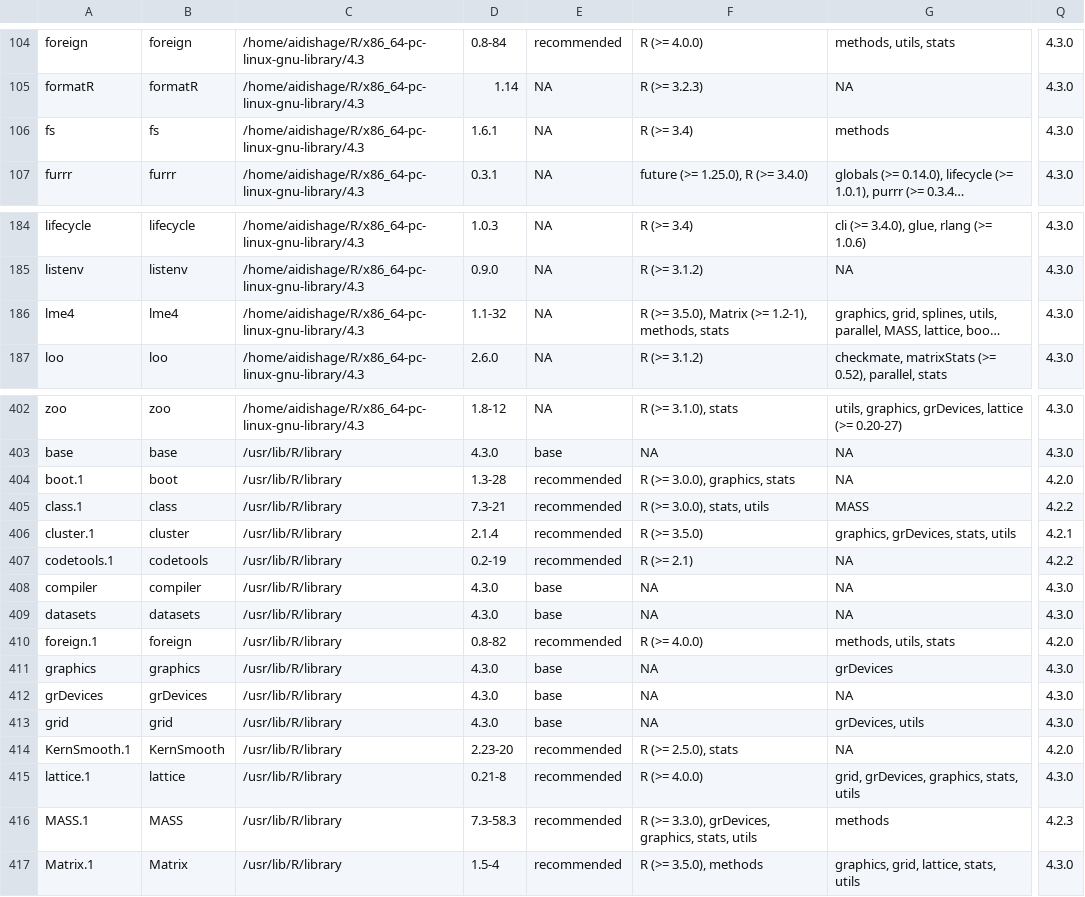
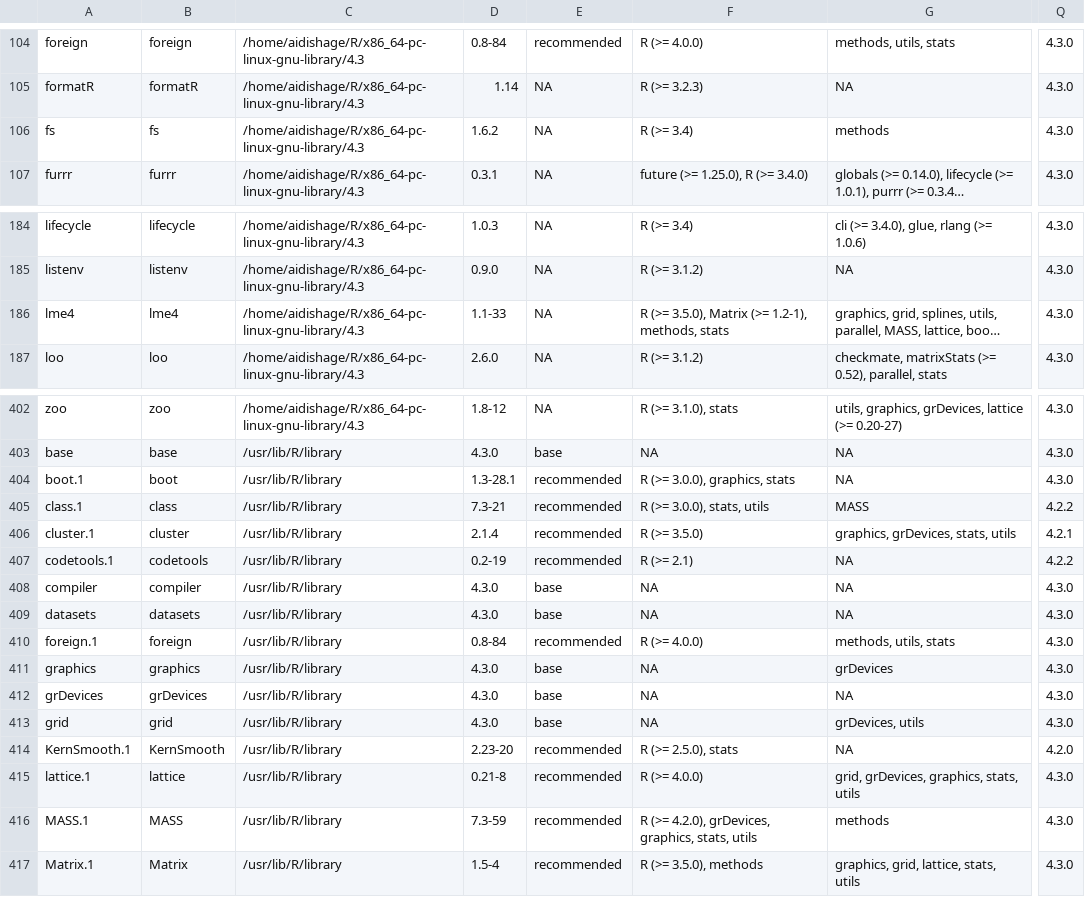
Before and after one commit to Song921012/myenv, a CSV file: Rpackages.csv, drawn as a sheet; only a part is shown, gaps mark what is left out; long unchanged cells end in …; the diff names each change by its address in the sheet, - before the commit and + after, or states it on an @@ line.

```diff
--- a/Rpackages.csv
+++ b/Rpackages.csv
-D106: 1.6.1
+D106: 1.6.2
-D186: 1.1-32
+D186: 1.1-33
-D404: 1.3-28
+D404: 1.3-28.1
-Q404: 4.2.0
+Q404: 4.3.0
-D410: 0.8-82
+D410: 0.8-84
-Q410: 4.2.0
+Q410: 4.3.0
-D416: 7.3-58.3
+D416: 7.3-59
-F416: R (>= 3.3.0), grDevices, graphics,…
+F416: R (>= 4.2.0), grDevices, graphics,…
-Q416: 4.2.3
+Q416: 4.3.0
```
Also changed, not shown: 5 other files.
